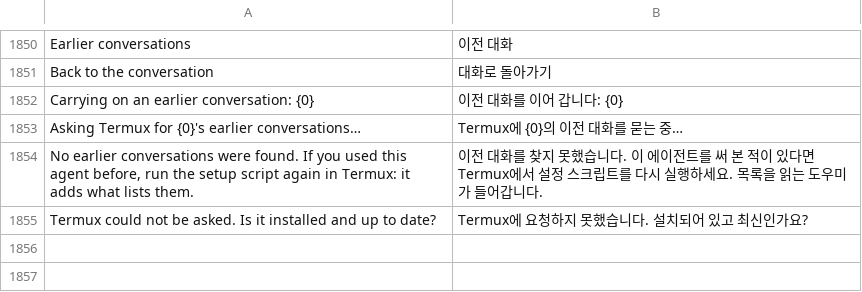
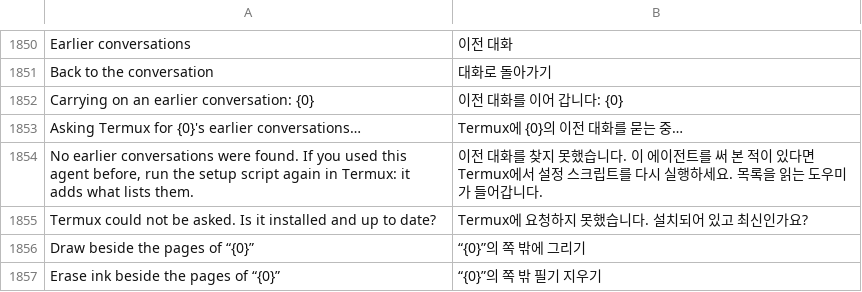
Before and after one commit to whyitworks0415/Notesis, a TSV file: app/src/main/assets/i18n/ko.tsv, drawn as a sheet; only a part is shown, gaps mark what is left out; the diff names each change by its address in the sheet, - before the commit and + after, or states it on an @@ line.

```diff
--- a/app/src/main/assets/i18n/ko.tsv
+++ b/app/src/main/assets/i18n/ko.tsv
+row 1856: Draw beside the pages of “{0}” | “{0}”의 쪽 밖에 그리기
+row 1857: Erase ink beside the pages of “{0}” | “{0}”의 쪽 밖 필기 지우기
```
Also changed, not shown: 14 other files.
